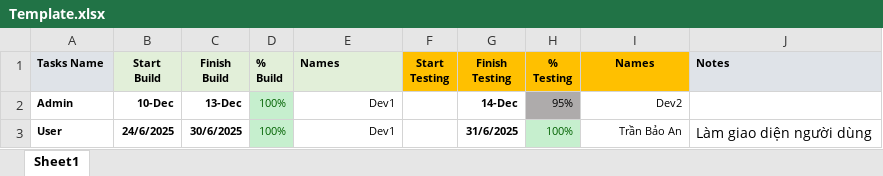
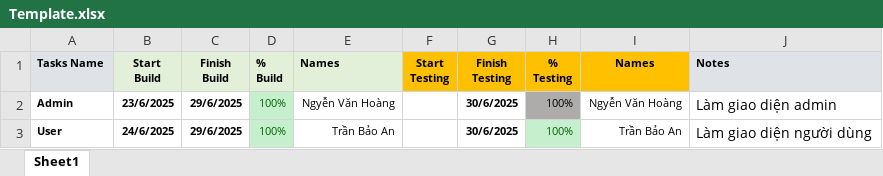
Before and after one commit to tranbaoan8386/baitapjs21, an Excel workbook: Template.xlsx, sheet Sheet1, drawn as a sheet; values as stored, in another font and other column widths than the file's, no borders; the diff names each change by its address in the sheet, - before the commit and + after, or states it on an @@ line.

Commit message:
xlsx

```diff
--- a/Template.xlsx (sheet Sheet1)
+++ b/Template.xlsx (sheet Sheet1)
-B2 (Start Build): 10-Dec
+B2 (Start Build): 23/6/2025
-C2 (Finish Build): 13-Dec
+C2 (Finish Build): 29/6/2025
-E2 (Names): Dev1
+E2 (Names): Ngyễn Văn Hoàng
-G2 (Finish Testing): 14-Dec
+G2 (Finish Testing): 30/6/2025
-H2 (% Testing): 95%
+H2 (% Testing): 100%
-I2 (Names): Dev2
+I2 (Names): Ngyễn Văn Hoàng
-J2 (Notes): (empty)
+J2 (Notes): Làm giao diện admin
-C3 (Finish Build): 30/6/2025
+C3 (Finish Build): 29/6/2025
-E3 (Names): Dev1
+E3 (Names): Trần Bảo An
-G3 (Finish Testing): 31/6/2025
+G3 (Finish Testing): 30/6/2025
```
